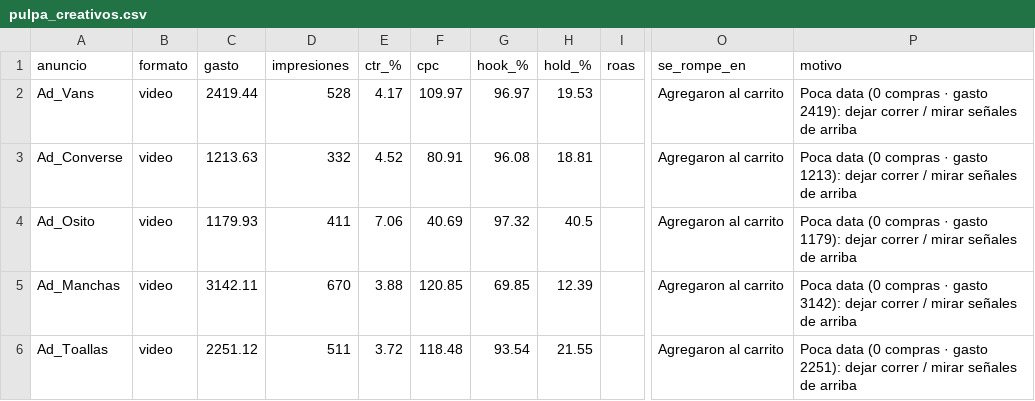
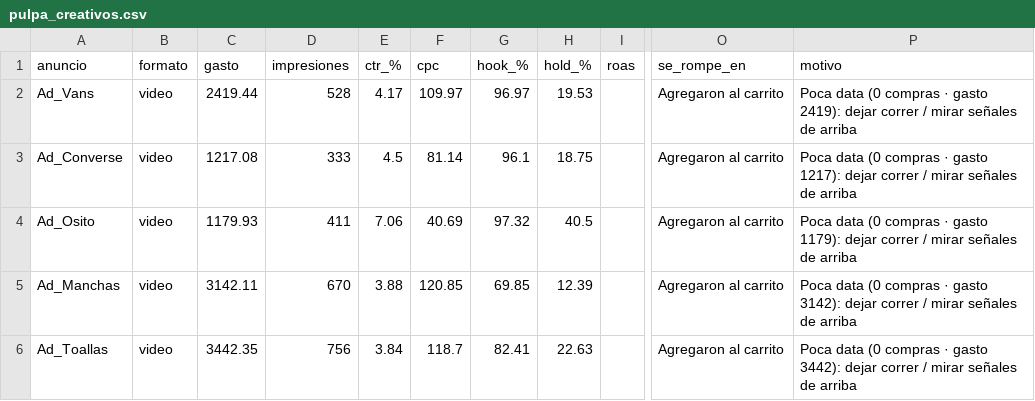
Before and after one commit to magdalenadialeva/maia-hub, a CSV file: brandbrain/pulpa_creativos.csv, drawn as a sheet; only a part is shown, gaps mark what is left out; the diff names each change by its address in the sheet, - before the commit and + after, or states it on an @@ line.

```diff
--- a/brandbrain/pulpa_creativos.csv
+++ b/brandbrain/pulpa_creativos.csv
-C3 (gasto): 1213.63
+C3 (gasto): 1217.08
-D3 (impresiones): 332
+D3 (impresiones): 333
-E3 (ctr_%): 4.52
+E3 (ctr_%): 4.5
-F3 (cpc): 80.91
+F3 (cpc): 81.14
-G3 (hook_%): 96.08
+G3 (hook_%): 96.1
-H3 (hold_%): 18.81
+H3 (hold_%): 18.75
-P3 (motivo): …· gasto 1213): dejar correr…
+P3 (motivo): …· gasto 1217): dejar correr…
-C6 (gasto): 2251.12
+C6 (gasto): 3442.35
-D6 (impresiones): 511
+D6 (impresiones): 756
-E6 (ctr_%): 3.72
+E6 (ctr_%): 3.84
-F6 (cpc): 118.48
+F6 (cpc): 118.7
-G6 (hook_%): 93.54
+G6 (hook_%): 82.41
-H6 (hold_%): 21.55
+H6 (hold_%): 22.63
-P6 (motivo): …· gasto 2251): dejar correr…
+P6 (motivo): …· gasto 3442): dejar correr…
```
Also changed, not shown: brandbrain/alba_creativos.csv, brandbrain/alba_diario.csv, 30 other files.
